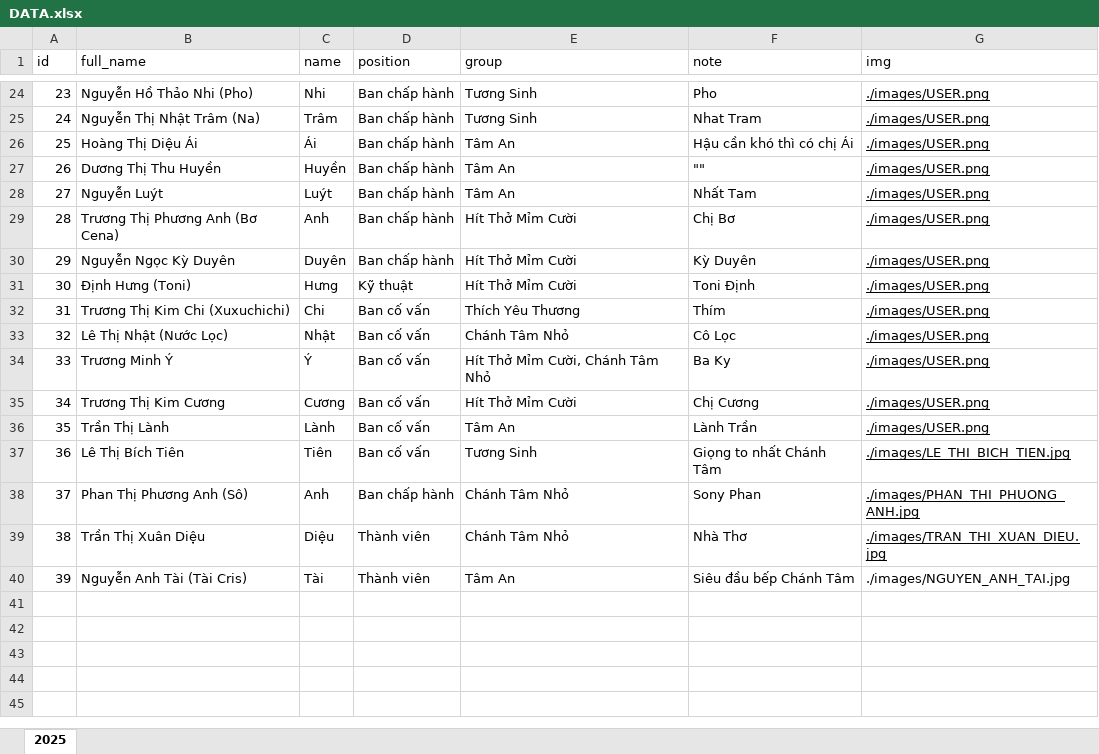
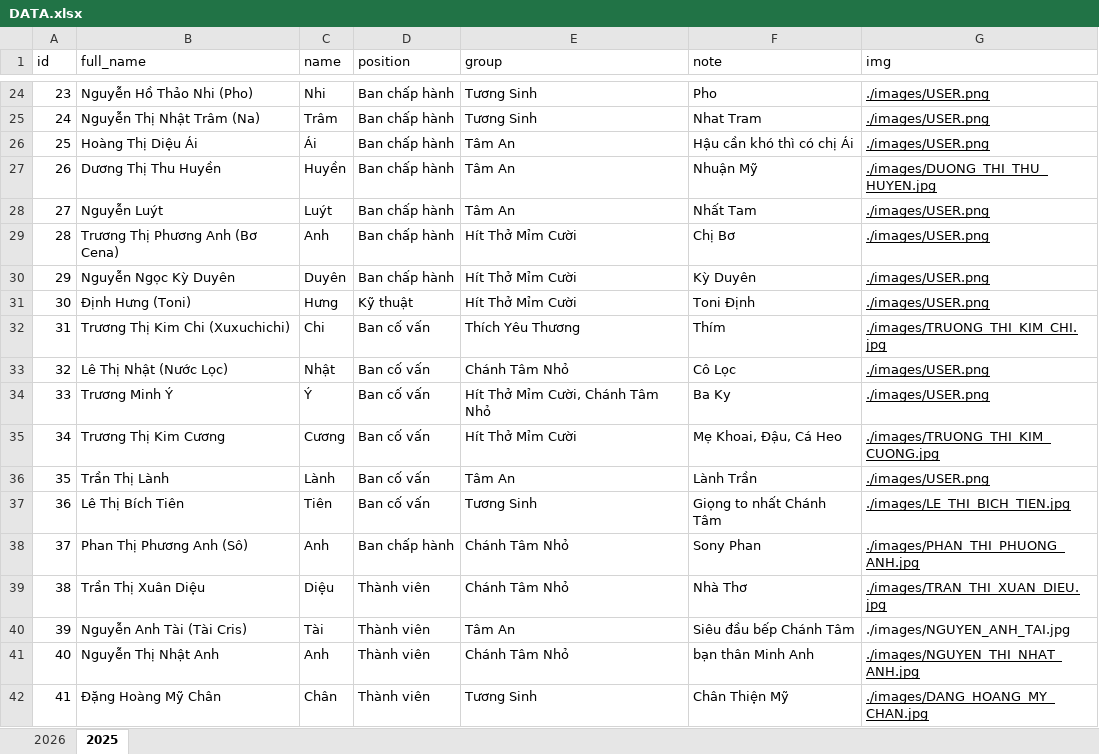
Before and after one commit to lythanhtung-github/hoc-chung-chanh-tam, an Excel workbook: data/DATA.xlsx, sheet 2025, drawn as a sheet; only a part is shown, gaps mark what is left out; values as stored, in another font and other column widths than the file's, no borders; the diff covers the shown part only; the diff names each change by its address in the sheet, - before the commit and + after, or states it on an @@ line.

```diff
--- a/data/DATA.xlsx (sheet 2025)
+++ b/data/DATA.xlsx (sheet 2025)
+sheet tab: 2026
-F27 (note): ""
+F27 (note): Nhuận Mỹ
-G27 (img): ./images/USER.png
+G27 (img): ./images/DUONG_THI_THU_HUYEN.jpg
-G32 (img): ./images/USER.png
+G32 (img): ./images/TRUONG_THI_KIM_CHI.jpg
-F35 (note): Chị Cương
+F35 (note): Mẹ Khoai, Đậu, Cá Heo
-G35 (img): ./images/USER.png
+G35 (img): ./images/TRUONG_THI_KIM_CUONG.jpg
+row 41: 40 | Nguyễn Thị Nhật Anh | Anh | Thành viên | Chánh Tâm Nhỏ | bạn thân Minh Anh | ./images/NGUYEN_THI_NHAT_ANH.jpg
+row 42: 41 | Đặng Hoàng Mỹ Chân | Chân | Thành viên | Tương Sinh | Chân Thiện Mỹ | ./images/DANG_HOANG_MY_CHAN.jpg
```
Also changed, not shown: 4 edited cells elsewhere in this sheet, 11 other files.
